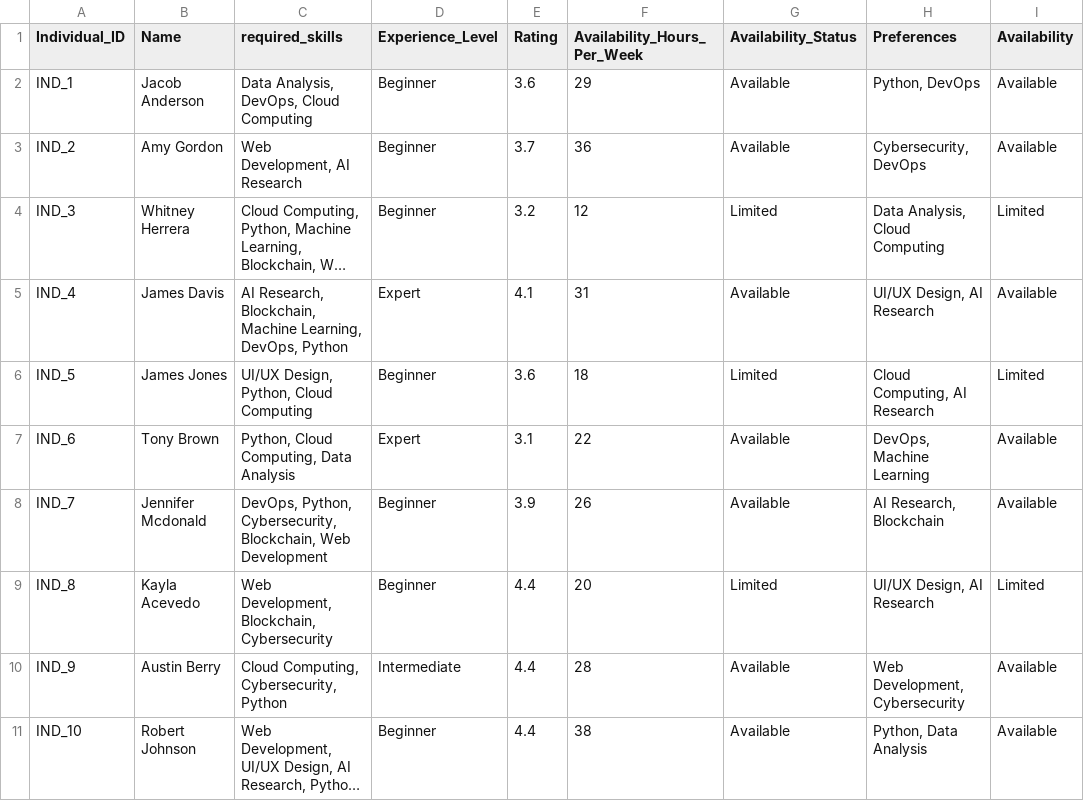
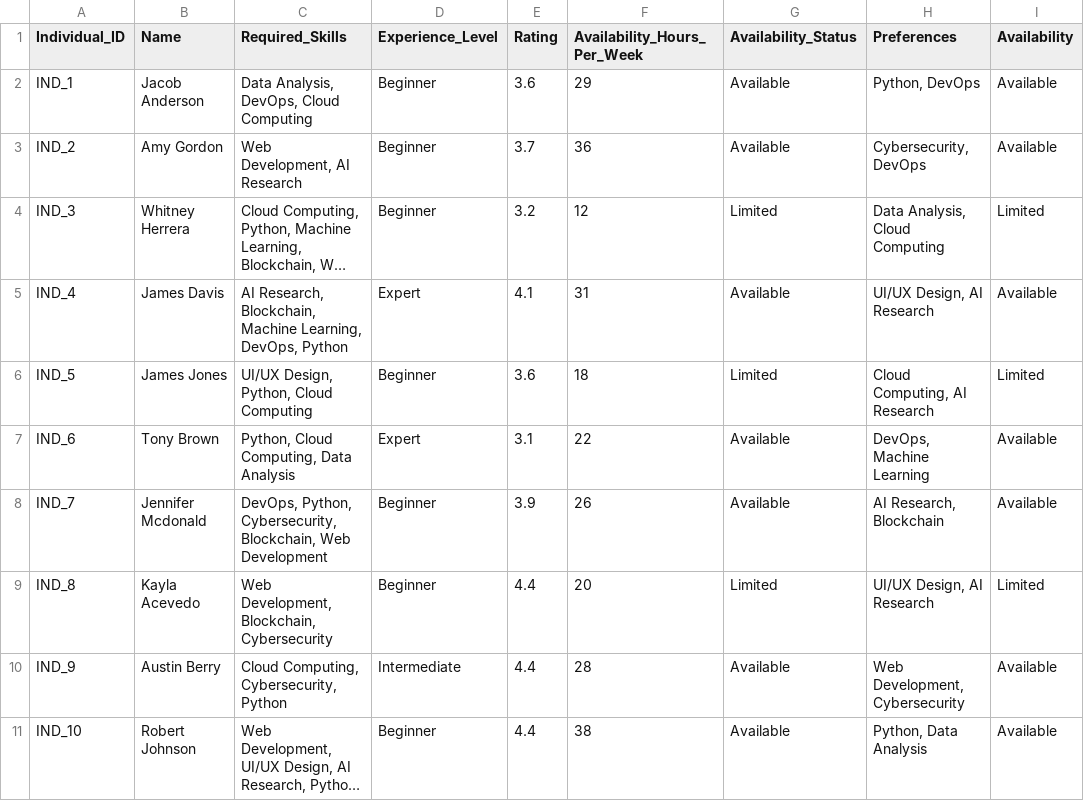
Before and after one commit to poojachandana/AiTaskAllocation, a CSV file: data/individuals.csv, drawn as a sheet; long unchanged cells end in ….

Commit message:
Correct header casing in individuals.csv

```diff
--- a/data/individuals.csv
+++ b/data/individuals.csv
@@ -1,2 +1,2 @@
-Individual_ID,Name,required_skills,Experience_Level,Rating,Availability_Hours_Per_Week,Availability_Status,Preferences,Availability
+Individual_ID,Name,Required_Skills,Experience_Level,Rating,Availability_Hours_Per_Week,Availability_Status,Preferences,Availability
 IND_1,Jacob Anderson,"Data Analysis, DevOps, Cloud Computing",Beginner,3.6,29,Available,"Python, DevOps",Available
```
